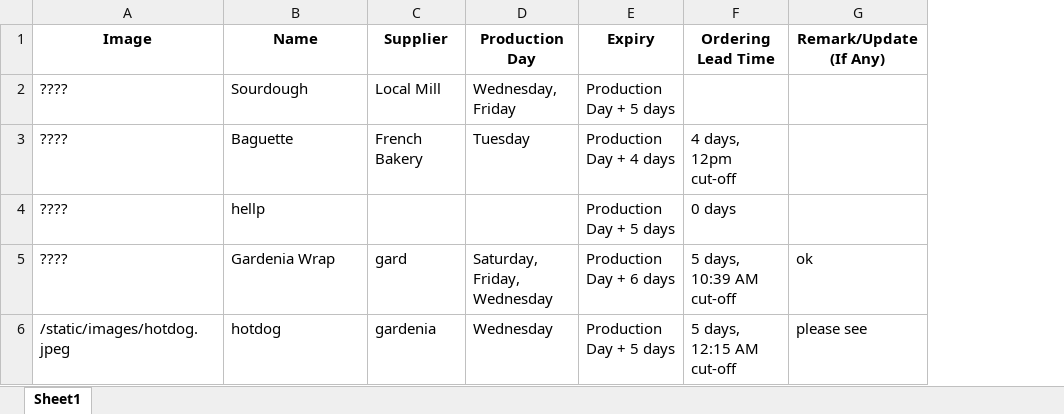
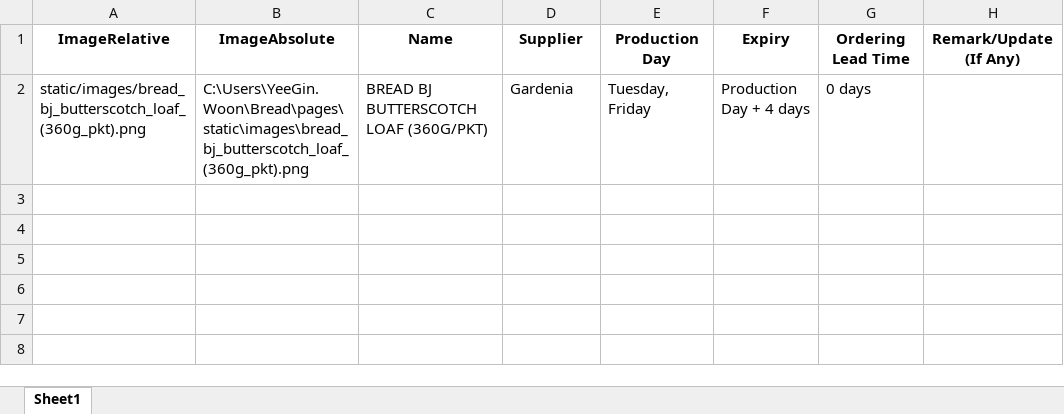
Before and after one commit to operation-pixel/bread, an Excel workbook: pages/bread_data.xlsx, sheet Sheet1, drawn as a sheet; values as stored, in another font and other column widths than the file's, no borders; removed rows and columns are numbered as before the commit, all else as after; the diff names each change by its address in the sheet, - before the commit and + after, or states it on an @@ line.

```diff
--- a/pages/bread_data.xlsx (sheet Sheet1)
+++ b/pages/bread_data.xlsx (sheet Sheet1)
-column A (Image), empty
+column A (ImageRelative), empty
+column B (ImageAbsolute), empty
-row 2: ???? | Sourdough | Local Mill | Wednesday, Friday | Production Day + 5 days
-row 3: ???? | Baguette | French Bakery | Tuesday | Production Day + 4 days | 4 days, 12pm cut-off
-row 4: ???? | hellp |  |  | Production Day + 5 days | 0 days
-row 5: ???? | Gardenia Wrap | gard | Saturday, Friday, Wednesday | Production Day + 6 days | 5 days, 10:39 AM cut-off | ok
-row 6: /static/images/hotdog.jpeg | hotdog | gardenia | Wednesday | Production Day + 5 days | 5 days, 12:15 AM cut-off | please see
+row 2: static/images/bread_bj_butterscotch_loaf_(360g_pkt).png | C:\Users\YeeGin.Woon\Bread\pages\static\images\bread_bj_butterscotch_loaf_(360g_pkt).png | BREAD BJ BUTTERSCOTCH LOAF (360G/PKT) | Gardenia | Tuesday, Friday | Production Day + 4 days | 0 days
```
Also changed, not shown: 8 other files.
